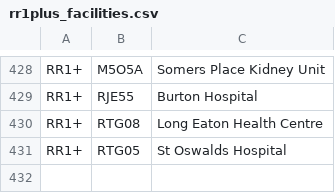
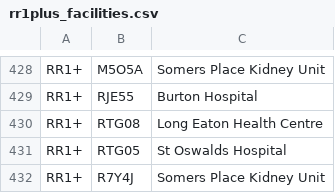
Before and after one commit to renalreg/resources, a CSV file: codes/code_lists/rr1plus_facilities.csv, drawn as a sheet; only a part is shown, gaps mark what is left out; the diff names each change by its address in the sheet, - before the commit and + after, or states it on an @@ line.

Commit message:
Update rr1plus_facilities.csv

```diff
--- a/codes/code_lists/rr1plus_facilities.csv
+++ b/codes/code_lists/rr1plus_facilities.csv
+row 432: RR1+ | R7Y4J | Somers Place Kidney Unit
```
